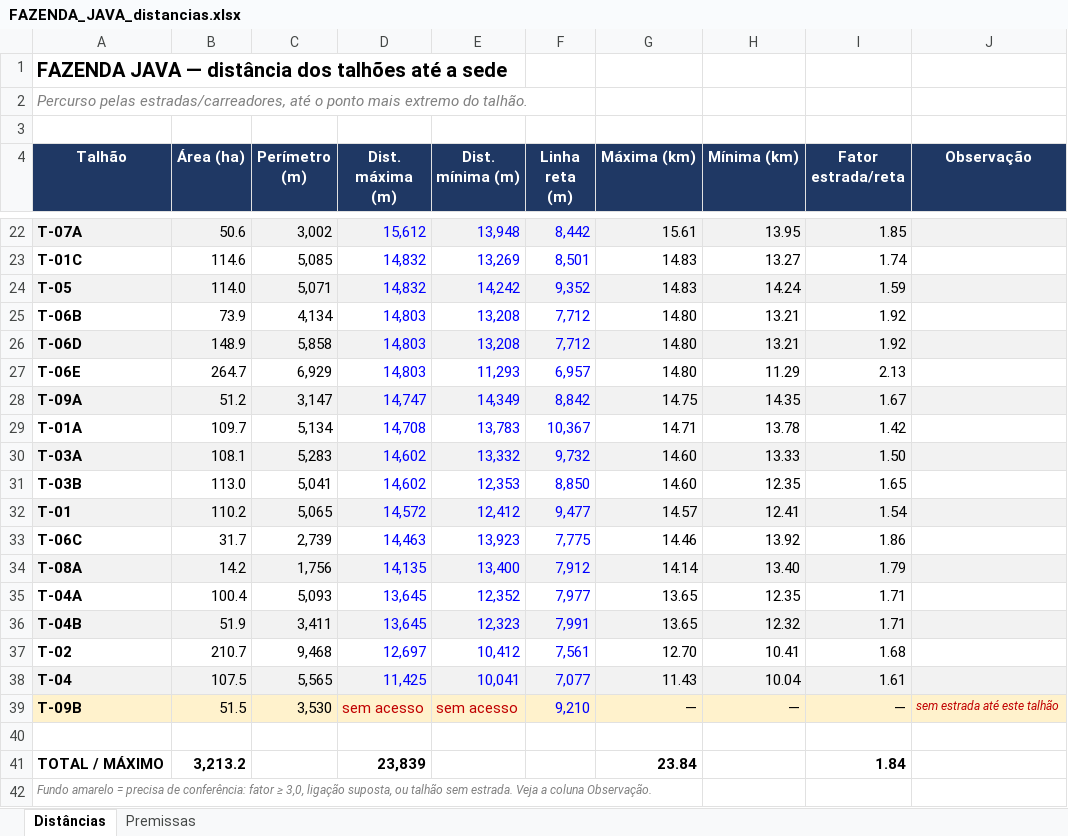
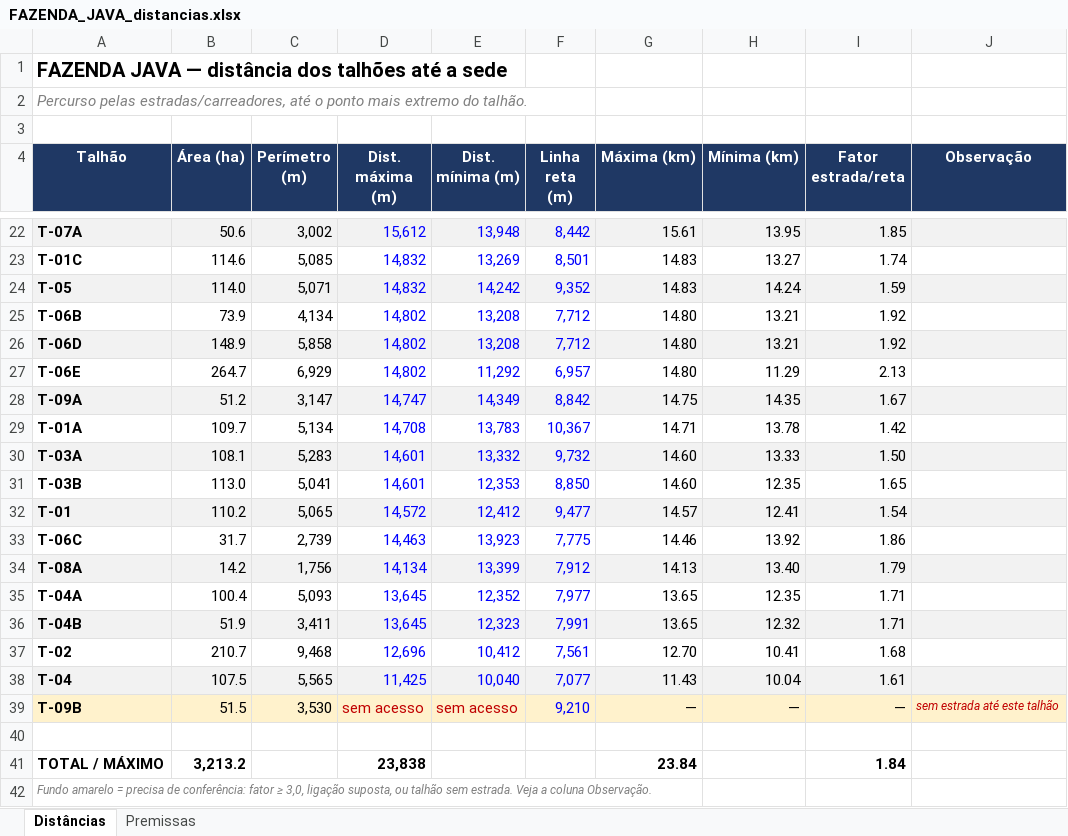
Before and after one commit to max-vilela/talhao, an Excel workbook: FAZENDA_JAVA_distancias.xlsx, sheet Distâncias, drawn as a sheet; only a part is shown, gaps mark what is left out; values as stored, in another font and other column widths than the file's, no borders; the diff covers the shown part only; the diff names each change by its address in the sheet, - before the commit and + after, or states it on an @@ line.

```diff
--- a/FAZENDA_JAVA_distancias.xlsx (sheet Distâncias)
+++ b/FAZENDA_JAVA_distancias.xlsx (sheet Distâncias)
-D25:D27 (Dist. máxima (m)): 14,803
+D25:D27 (Dist. máxima (m)): 14,802
-E27 (Dist. mínima (m)): 11,293
+E27 (Dist. mínima (m)): 11,292
-D30:D31 (Dist. máxima (m)): 14,602
+D30:D31 (Dist. máxima (m)): 14,601
-D34 (Dist. máxima (m)): 14,135
+D34 (Dist. máxima (m)): 14,134
-E34 (Dist. mínima (m)): 13,400
+E34 (Dist. mínima (m)): 13,399
-G34 (Máxima (km)): 14.14
+G34 (Máxima (km)): 14.13
-D37 (Dist. máxima (m)): 12,697
+D37 (Dist. máxima (m)): 12,696
-E38 (Dist. mínima (m)): 10,041
+E38 (Dist. mínima (m)): 10,040
-D41 (Dist. máxima (m)): 23,839
+D41 (Dist. máxima (m)): 23,838
```
Also changed, not shown: 3 edited cells elsewhere in this sheet, FAZENDA_GALHEIRO_distancias.xlsx, FAZENDA_MATO_GROSSO_distancias.xlsx, 17 other files.
